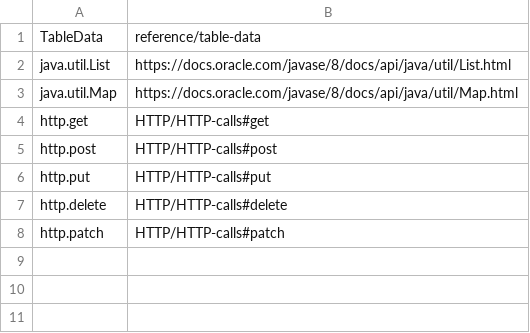
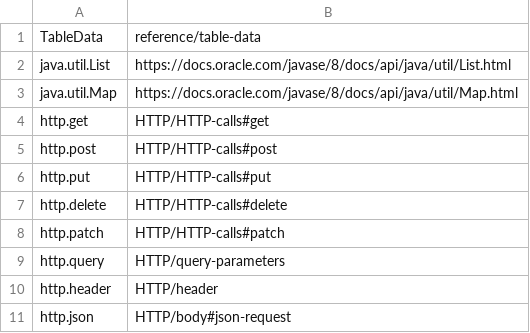
Before and after one commit to testingisdocumenting/webtau, a CSV file: webtau-docs/znai/references.csv, drawn as a sheet; the diff names each change by its address in the sheet, - before the commit and + after, or states it on an @@ line.

Commit message:
http: http.json shortcut and update doc code references (#1160)

```diff
--- a/webtau-docs/znai/references.csv
+++ b/webtau-docs/znai/references.csv
+row 9: http.query | HTTP/query-parameters
+row 10: http.header | HTTP/header
+row 11: http.json | HTTP/body#json-request
```
Also changed, not shown: 11 other files.
